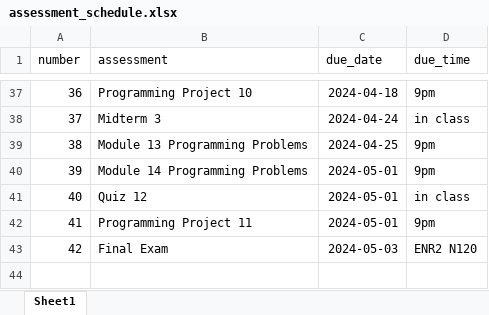
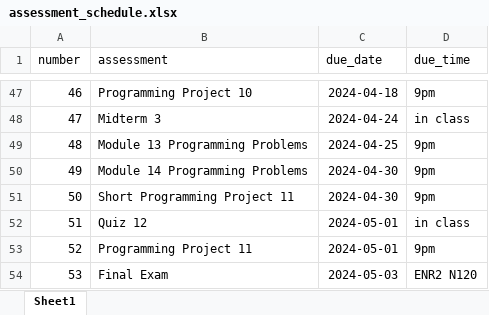
Before and after one commit to xinchenyu/csc110-spring2025, an Excel workbook: assessment_schedule.xlsx, sheet Sheet1, drawn as a sheet; only a part is shown, gaps mark what is left out; values as stored, in another font and other column widths than the file's, no borders; charts and pictures not drawn; addresses are those after the commit; the diff covers the shown part only; the diff names each change by its address in the sheet, - before the commit and + after, or states it on an @@ line.

```diff
--- a/assessment_schedule.xlsx (sheet Sheet1)
+++ b/assessment_schedule.xlsx (sheet Sheet1)
@@ column A (number) renumbered from row 8 down @@
-C50 (due_date): 2024-05-01
+C50 (due_date): 2024-04-30
+row 51: 50 | Short Programming Project 11 | 2024-04-30 | 9pm
```
Also changed, not shown: 19 added rows, 9 removed rows and 5 edited cells elsewhere in this sheet, 24 other files.
